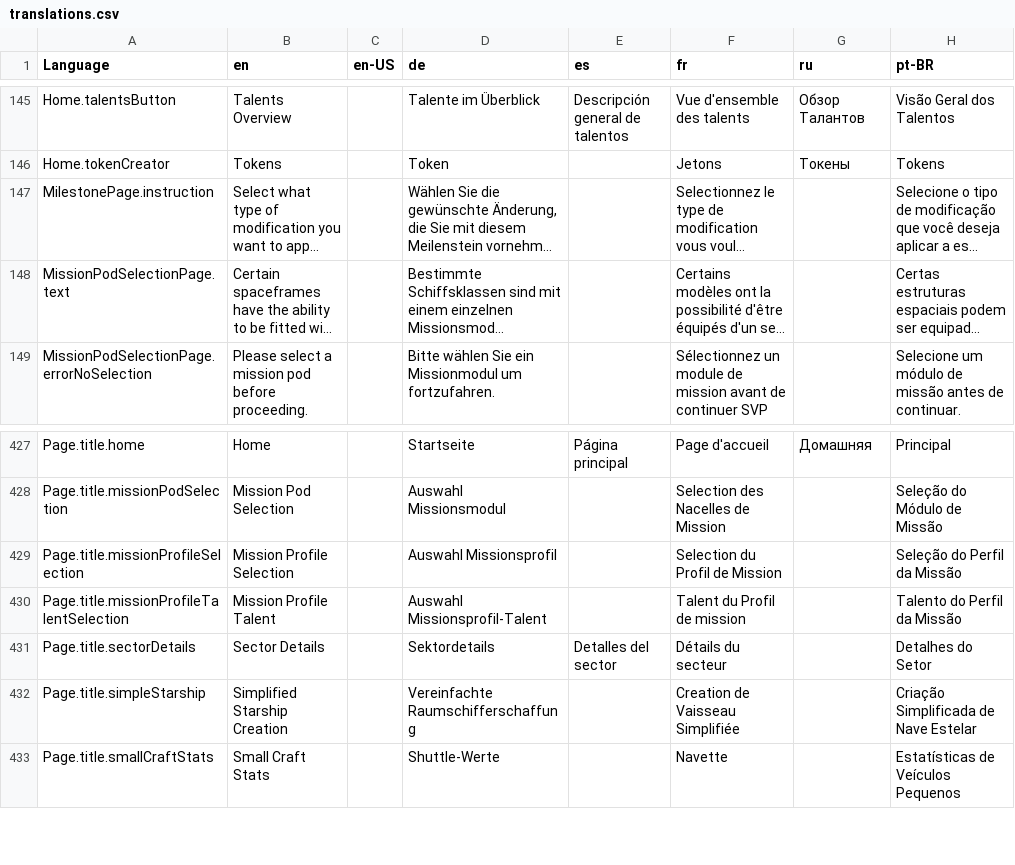
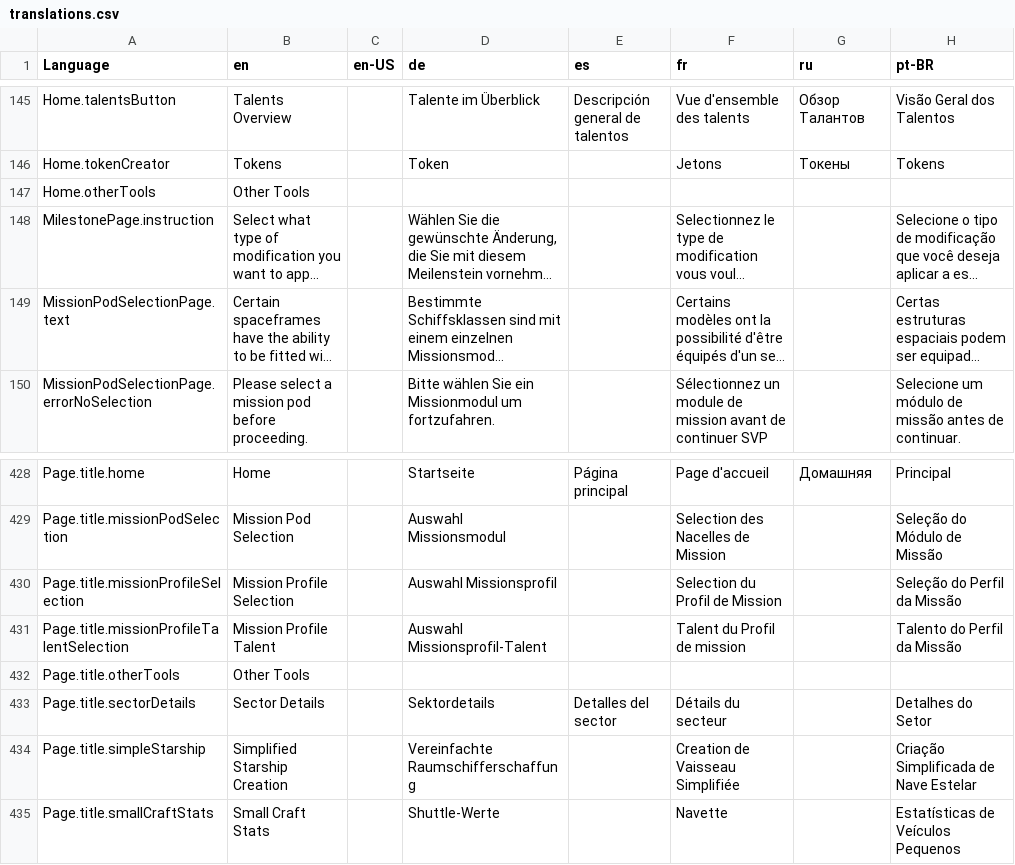
Before and after one commit to bcholmes/StarTrek2d20, a CSV file: translation/translations.csv, drawn as a sheet; only a part is shown, gaps mark what is left out; long unchanged cells end in …; the diff names each change by its address in the sheet, - before the commit and + after, or states it on an @@ line.

```diff
--- a/translation/translations.csv
+++ b/translation/translations.csv
+row 147: Home.otherTools | Other Tools
+row 432: Page.title.otherTools | Other Tools
```
Also changed, not shown: 6 other files.
